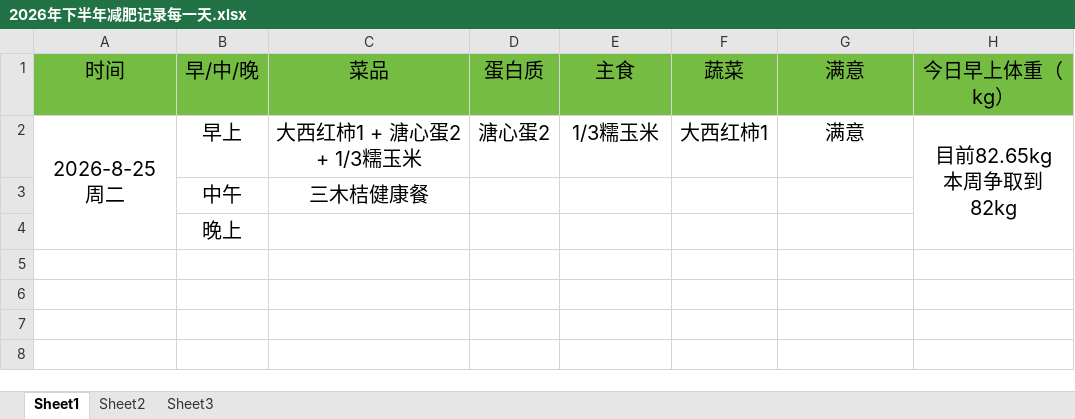
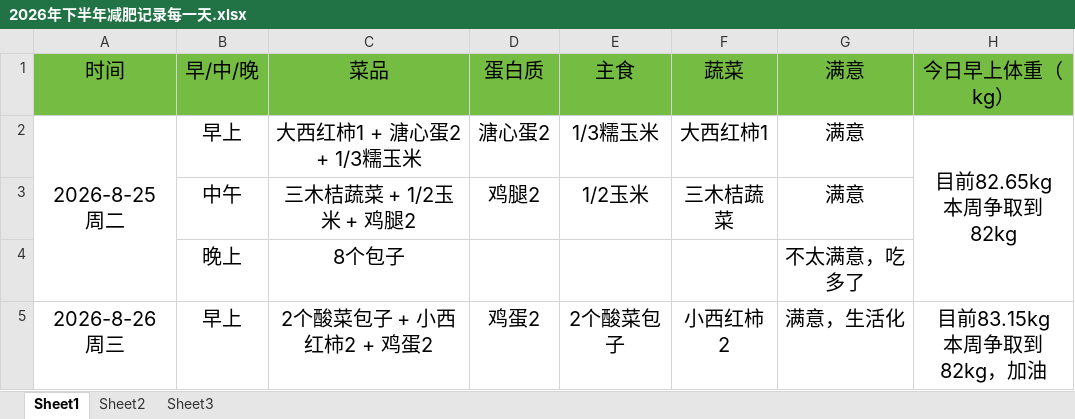
Before and after one commit to haolipeng/study_cloud_security_public, an Excel workbook: 2026年下半年减肥记录每一天.xlsx, sheet Sheet1, drawn as a sheet; values as stored, in another font and other column widths than the file's, no borders; removed rows and columns are numbered as before the commit, all else as after; ↵ is a line break in a cell; the diff names each change by its address in the sheet, - before the commit and + after, or states it on an @@ line.

Commit message:
每日记录饮食和体重

```diff
--- a/2026年下半年减肥记录每一天.xlsx (sheet Sheet1)
+++ b/2026年下半年减肥记录每一天.xlsx (sheet Sheet1)
-row 3:  | 中午 | 三木桔健康餐
-row 4:  | 晚上
+row 3:  | 中午 | 三木桔蔬菜 + 1/2玉米 + 鸡腿2 | 鸡腿2 | 1/2玉米 | 三木桔蔬菜 | 满意
+row 4:  | 晚上 | 8个包子 |  |  |  | 不太满意，吃多了
+row 5: 2026-8-26 周三 | 早上 | 2个酸菜包子 + 小西红柿2 + 鸡蛋2 | 鸡蛋2 | 2个酸菜包子 | 小西红柿2 | 满意，生活化 | 目前83.15kg ↵ 本周争取到82kg，加油
```
